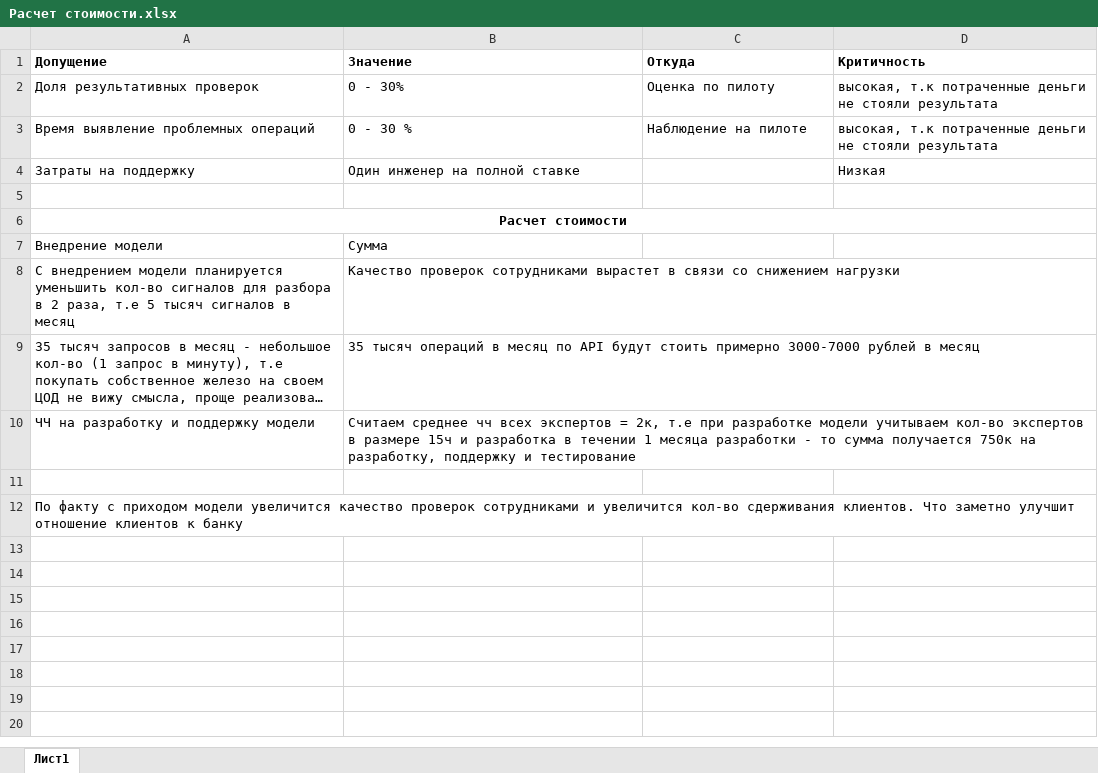
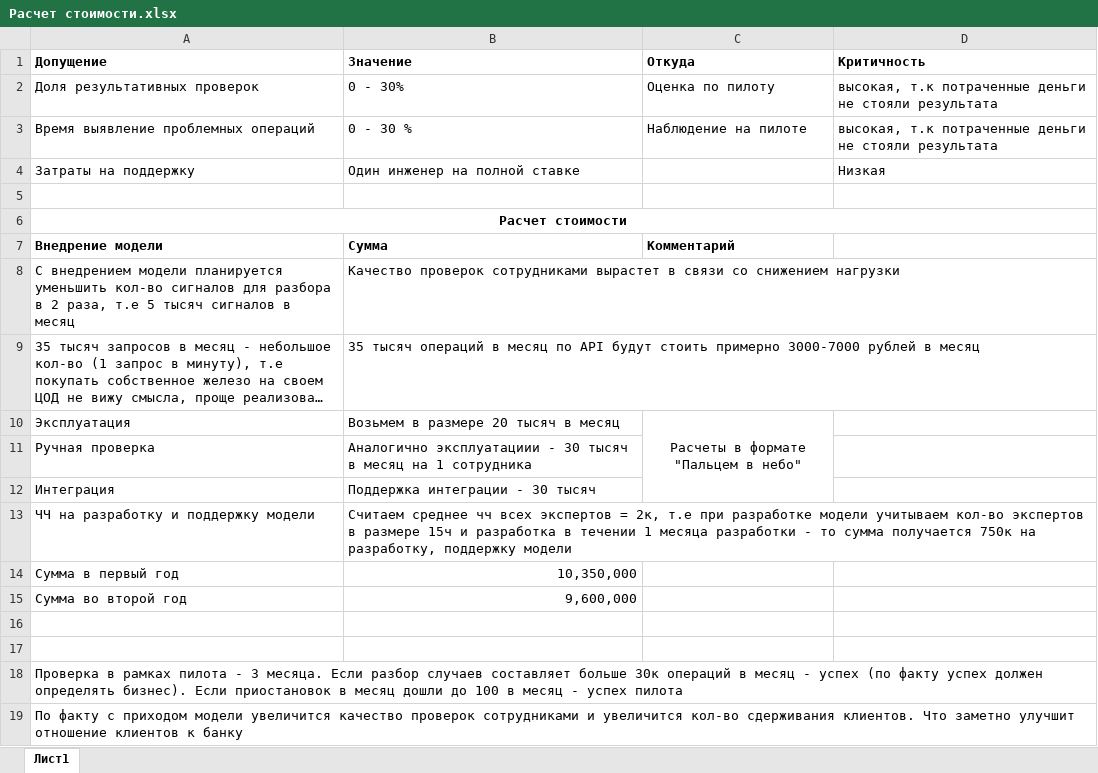
Before and after one commit to sergeyshalanin-ai/Solution-AI-Sprint7, an Excel workbook: Task4/Расчет стоимости.xlsx, sheet Лист1, drawn as a sheet; long unchanged cells end in …; values as stored, in another font and other column widths than the file's, no borders; addresses are those after the commit; the diff names each change by its address in the sheet, - before the commit and + after, or states it on an @@ line.

```diff
--- a/Task4/Расчет стоимости.xlsx (sheet Лист1)
+++ b/Task4/Расчет стоимости.xlsx (sheet Лист1)
-A7:B7 bold: off
+A7:B7 bold: on
-C7 (Откуда): (empty)
+C7 (Откуда): Комментарий
+row 10: Эксплуатация | Возьмем в размере 20 тысяч в месяц | Расчеты в формате "Пальцем в небо"
+row 11: Ручная проверка | Аналогично эксплуатациии - 30 тысяч в месяц на 1 сотрудника
+row 12: Интеграция | Поддержка интеграции - 30 тысяч
-B13 (Значение): …разработку, поддержку и тестирование
+B13 (Значение): …разработку, поддержку модели
+row 14: Сумма в первый год | 10,350,000
+row 15: Сумма во второй год | 9,600,000
+row 17: (empty)
+row 18: Проверка в рамках пилота - 3 месяца. Если разбор случаев составляет больше 30к операций в месяц - успех (по факту успех должен определять бизнес). Если приостановок в месяц дошли до 100 в месяц - успех пилота
```
Also changed, not shown: Task1/Инициативы.xlsx, 5 other files.
